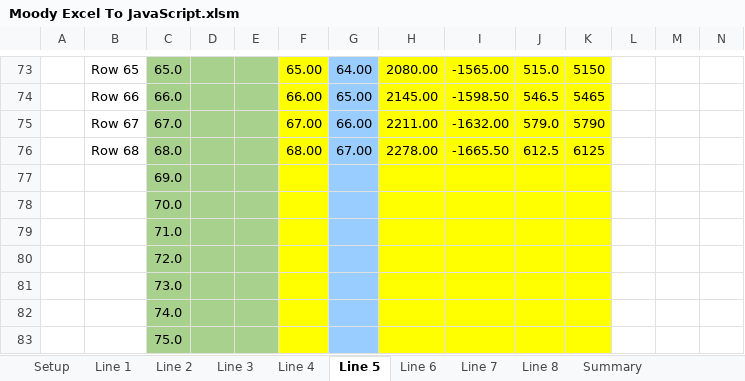
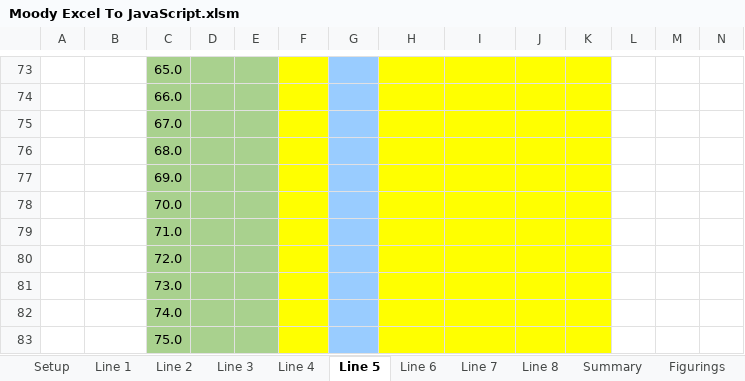
Before and after one commit to judooochp/Moody.xlsm, an Excel workbook: Moody Excel To JavaScript.xlsm, sheet Line 5, drawn as a sheet; only a part is shown, gaps mark what is left out; values as stored, in another font and other column widths than the file's, no borders; charts and pictures and conditional formats not drawn; the diff covers the shown part only; the diff names each change by its address in the sheet, - before the commit and + after, or states it on an @@ line.

```diff
--- a/Moody Excel To JavaScript.xlsm (sheet Line 5)
+++ b/Moody Excel To JavaScript.xlsm (sheet Line 5)
@@ sheet tab unhidden: Figurings @@
-B73: Row 65
+B73: (empty)
-F73: 65.00
+F73: (empty)
-G73: 64.00
+G73: (empty)
-H73: 2080.00
+H73: (empty)
-I73: -1565.00
+I73: (empty)
-J73: 515.0
+J73: (empty)
-K73: 5150
+K73: (empty)
-B74: Row 66
+B74: (empty)
-F74: 66.00
+F74: (empty)
-G74: 65.00
+G74: (empty)
-H74: 2145.00
+H74: (empty)
-I74: -1598.50
+I74: (empty)
-J74: 546.5
+J74: (empty)
-K74: 5465
+K74: (empty)
-B75: Row 67
+B75: (empty)
-F75: 67.00
+F75: (empty)
-G75: 66.00
+G75: (empty)
-H75: 2211.00
+H75: (empty)
-I75: -1632.00
+I75: (empty)
-J75: 579.0
+J75: (empty)
-K75: 5790
+K75: (empty)
-B76: Row 68
+B76: (empty)
-F76: 68.00
+F76: (empty)
-G76: 67.00
+G76: (empty)
-H76: 2278.00
+H76: (empty)
-I76: -1665.50
+I76: (empty)
-J76: 612.5
+J76: (empty)
-K76: 6125
+K76: (empty)
```
Also changed, not shown: 2 added rows, 2 removed rows and 440 edited cells elsewhere in this sheet, sheet Summary, sheet Line 1, sheet Line 2, sheet Line 8, sheet Line 3, sheet Line 7, 3 more sheets, formulas that keep their value, charts or pictures.
